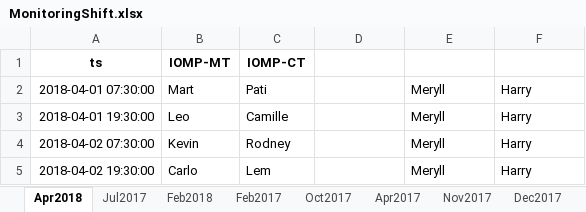
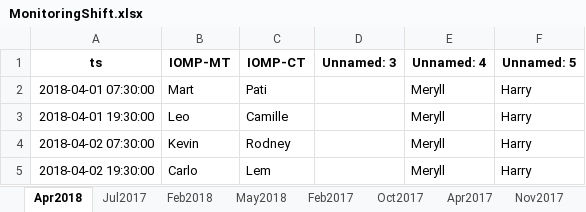
Before and after one commit to merylljv/monitoring, an Excel workbook: MonitoringShift.xlsx, sheet Apr2018, drawn as a sheet; only a part is shown; values as stored, in another font and other column widths than the file's, no borders; the diff names each change by its address in the sheet, - before the commit and + after, or states it on an @@ line.

```diff
--- a/MonitoringShift.xlsx (sheet Apr2018)
+++ b/MonitoringShift.xlsx (sheet Apr2018)
+sheet tab: May2018
-D1: (empty)
+D1: Unnamed: 3
-E1: (empty)
+E1: Unnamed: 4
-F1: (empty)
+F1: Unnamed: 5
```
Also changed, not shown: sheet Mar2018, ShiftCount.xlsx, 2 other files.
